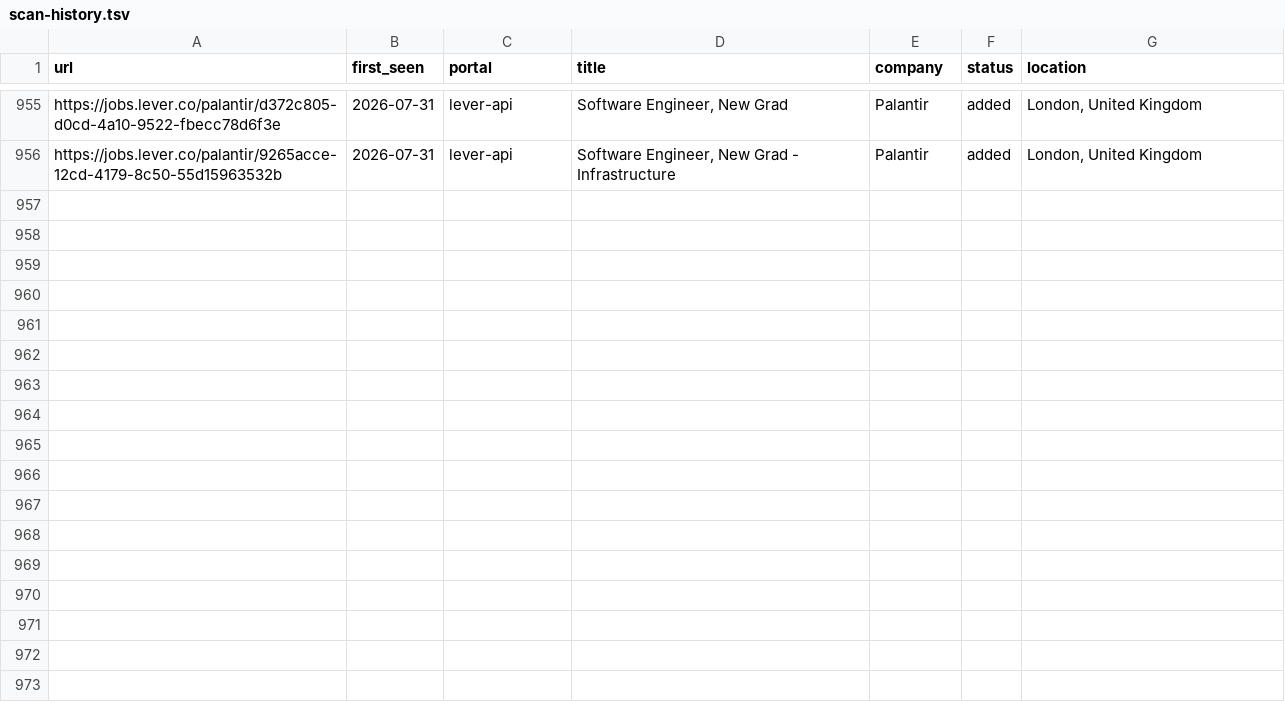
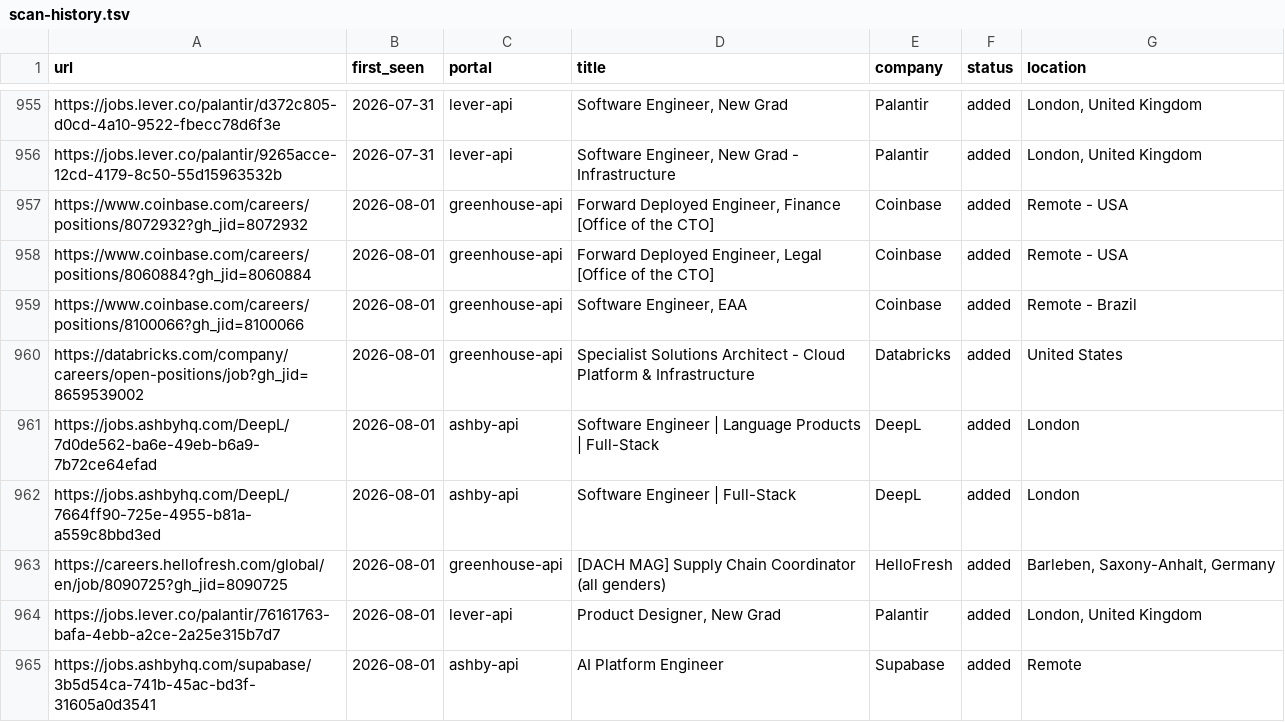
Before and after one commit to nishitaKatepallewar/Jobot, a TSV file: data/scan-history.tsv, drawn as a sheet; only a part is shown, gaps mark what is left out; the diff names each change by its address in the sheet, - before the commit and + after, or states it on an @@ line.

Commit message:
chore: daily scan results 2026-08-01

```diff
--- a/data/scan-history.tsv
+++ b/data/scan-history.tsv
+row 957: https://www.coinbase.com/careers/positions/8072932?gh_jid=8072932 | 2026-08-01 | greenhouse-api | Forward Deployed Engineer, Finance [Office of the CTO] | Coinbase | added | Remote - USA
+row 958: https://www.coinbase.com/careers/positions/8060884?gh_jid=8060884 | 2026-08-01 | greenhouse-api | Forward Deployed Engineer, Legal [Office of the CTO] | Coinbase | added | Remote - USA
+row 959: https://www.coinbase.com/careers/positions/8100066?gh_jid=8100066 | 2026-08-01 | greenhouse-api | Software Engineer, EAA | Coinbase | added | Remote - Brazil
+row 960: https://databricks.com/company/careers/open-positions/job?gh_jid=8659539002 | 2026-08-01 | greenhouse-api | Specialist Solutions Architect - Cloud Platform & Infrastructure | Databricks | added | United States
+row 961: https://jobs.ashbyhq.com/DeepL/7d0de562-ba6e-49eb-b6a9-7b72ce64efad | 2026-08-01 | ashby-api | Software Engineer | Language Products | Full-Stack | DeepL | added | London
+row 962: https://jobs.ashbyhq.com/DeepL/7664ff90-725e-4955-b81a-a559c8bbd3ed | 2026-08-01 | ashby-api | Software Engineer | Full-Stack | DeepL | added | London
+row 963: https://careers.hellofresh.com/global/en/job/8090725?gh_jid=8090725 | 2026-08-01 | greenhouse-api | [DACH MAG] Supply Chain Coordinator (all genders) | HelloFresh | added | Barleben, Saxony-Anhalt, Germany
+row 964: https://jobs.lever.co/palantir/76161763-bafa-4ebb-a2ce-2a25e315b7d7 | 2026-08-01 | lever-api | Product Designer, New Grad | Palantir | added | London, United Kingdom
+row 965: https://jobs.ashbyhq.com/supabase/3b5d54ca-741b-45ac-bd3f-31605a0d3541 | 2026-08-01 | ashby-api | AI Platform Engineer | Supabase | added | Remote
```
Also changed, not shown: 1 other file.
